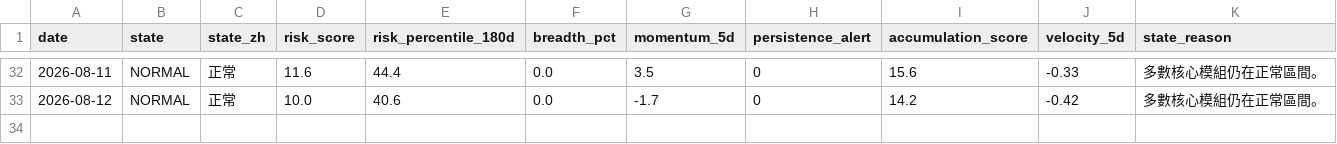
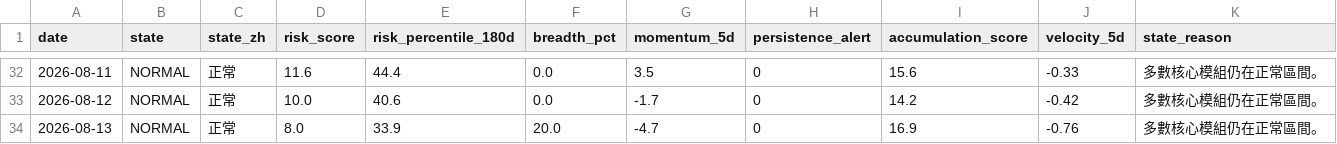
Before and after one commit to stutjeff/pios-capital-flow-engine, a CSV file: data/market_state_history_180d.csv, drawn as a sheet; only a part is shown, gaps mark what is left out.

```diff
--- a/data/market_state_history_180d.csv
+++ b/data/market_state_history_180d.csv
@@ -33 +33,2 @@ date,state,state_zh,risk_score,risk_percentile_180d,breadth_pct,momentum_5d,pers
 2026-08-12,NORMAL,正常,10.0,40.6,0.0,-1.7,0,14.2,-0.42,多數核心模組仍在正常區間。
+2026-08-13,NORMAL,正常,8.0,33.9,20.0,-4.7,0,16.9,-0.76,多數核心模組仍在正常區間。
```
Also changed, not shown: data/capital_flow_timeseries_180d.csv, data/factor_analysis.csv, 3 other files.
